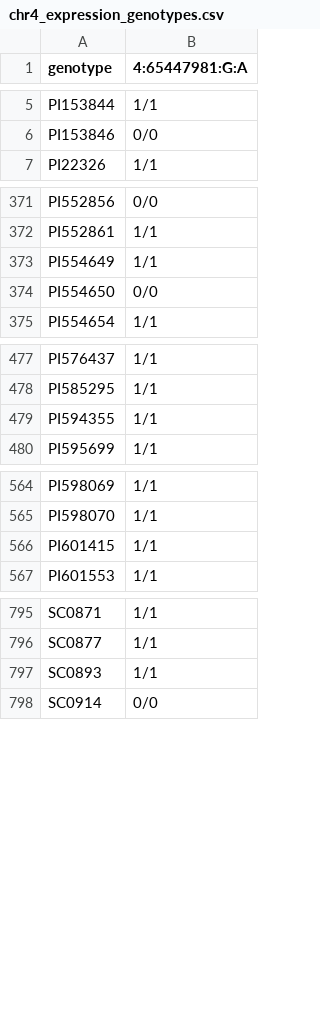
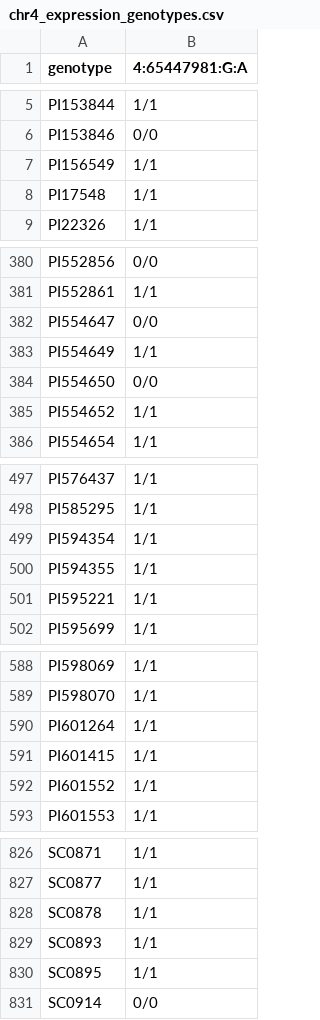
Before and after one commit to jschnable/SorghumLeafEmbeddings, a CSV file: data/provided/chr2_leaf_water_figure/chr4_expression_genotypes.csv, drawn as a sheet; only a part is shown, gaps mark what is left out; the diff covers the shown part only.

```diff
--- a/data/provided/chr2_leaf_water_figure/chr4_expression_genotypes.csv
+++ b/data/provided/chr2_leaf_water_figure/chr4_expression_genotypes.csv
@@ -6,2 +6,4 @@ PI153844,1/1
 PI153846,0/0
+PI156549,1/1
+PI17548,1/1
 PI22326,1/1
@@ -372,4 +381,6 @@ PI552856,0/0
 PI552861,1/1
+PI554647,0/0
 PI554649,1/1
 PI554650,0/0
+PI554652,1/1
 PI554654,1/1
@@ -478,3 +498,5 @@ PI576437,1/1
 PI585295,1/1
+PI594354,1/1
 PI594355,1/1
+PI595221,1/1
 PI595699,1/1
@@ -565,3 +589,5 @@ PI598069,1/1
 PI598070,1/1
+PI601264,1/1
 PI601415,1/1
+PI601552,1/1
 PI601553,1/1
@@ -796,3 +827,5 @@ SC0871,1/1
 SC0877,1/1
+SC0878,1/1
 SC0893,1/1
+SC0895,1/1
 SC0914,0/0
```
Also changed, not shown: 24 added rows elsewhere in this file, figures/supplemental/gdsl_hotspots/chr4_candidate_expression.csv, 9 other files.
